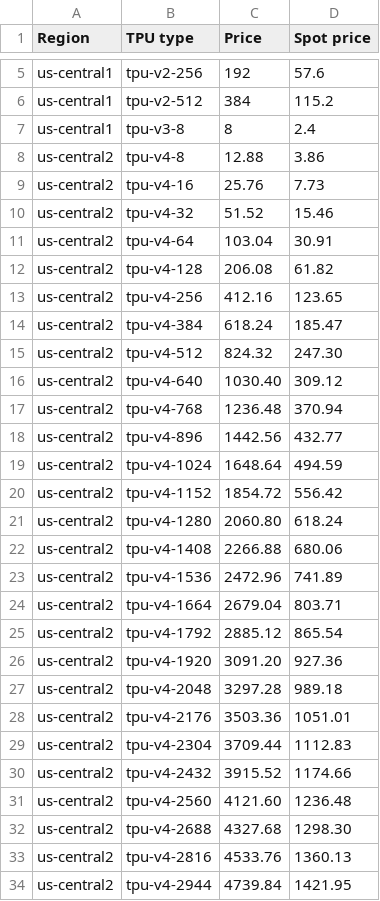
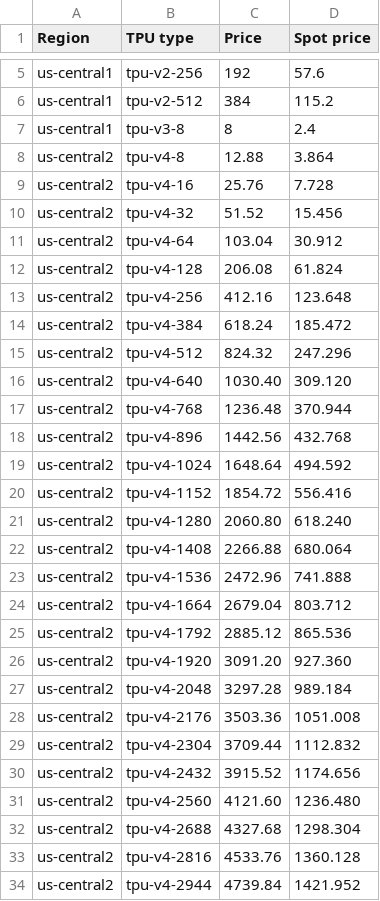
Before and after one commit to skypilot-org/skypilot-catalog, a CSV file: metadata/tpu/pricing.csv, drawn as a sheet; only a part is shown, gaps mark what is left out; the diff covers the shown part only.

```diff
--- a/metadata/tpu/pricing.csv
+++ b/metadata/tpu/pricing.csv
@@ -7,28 +7,28 @@ us-central1,tpu-v2-512,384,115.2
 us-central1,tpu-v3-8,8,2.4
-us-central2,tpu-v4-8,12.88,3.86
-us-central2,tpu-v4-16,25.76,7.73
-us-central2,tpu-v4-32,51.52,15.46
-us-central2,tpu-v4-64,103.04,30.91
-us-central2,tpu-v4-128,206.08,61.82
-us-central2,tpu-v4-256,412.16,123.65
-us-central2,tpu-v4-384,618.24,185.47
-us-central2,tpu-v4-512,824.32,247.30
-us-central2,tpu-v4-640,1030.40,309.12
-us-central2,tpu-v4-768,1236.48,370.94
-us-central2,tpu-v4-896,1442.56,432.77
-us-central2,tpu-v4-1024,1648.64,494.59
-us-central2,tpu-v4-1152,1854.72,556.42
-us-central2,tpu-v4-1280,2060.80,618.24
-us-central2,tpu-v4-1408,2266.88,680.06
-us-central2,tpu-v4-1536,2472.96,741.89
-us-central2,tpu-v4-1664,2679.04,803.71
-us-central2,tpu-v4-1792,2885.12,865.54
-us-central2,tpu-v4-1920,3091.20,927.36
-us-central2,tpu-v4-2048,3297.28,989.18
-us-central2,tpu-v4-2176,3503.36,1051.01
-us-central2,tpu-v4-2304,3709.44,1112.83
-us-central2,tpu-v4-2432,3915.52,1174.66
-us-central2,tpu-v4-2560,4121.60,1236.48
-us-central2,tpu-v4-2688,4327.68,1298.30
-us-central2,tpu-v4-2816,4533.76,1360.13
-us-central2,tpu-v4-2944,4739.84,1421.95
+us-central2,tpu-v4-8,12.88,3.864
+us-central2,tpu-v4-16,25.76,7.728
+us-central2,tpu-v4-32,51.52,15.456
+us-central2,tpu-v4-64,103.04,30.912
+us-central2,tpu-v4-128,206.08,61.824
+us-central2,tpu-v4-256,412.16,123.648
+us-central2,tpu-v4-384,618.24,185.472
+us-central2,tpu-v4-512,824.32,247.296
+us-central2,tpu-v4-640,1030.40,309.120
+us-central2,tpu-v4-768,1236.48,370.944
+us-central2,tpu-v4-896,1442.56,432.768
+us-central2,tpu-v4-1024,1648.64,494.592
+us-central2,tpu-v4-1152,1854.72,556.416
+us-central2,tpu-v4-1280,2060.80,618.240
+us-central2,tpu-v4-1408,2266.88,680.064
+us-central2,tpu-v4-1536,2472.96,741.888
+us-central2,tpu-v4-1664,2679.04,803.712
+us-central2,tpu-v4-1792,2885.12,865.536
+us-central2,tpu-v4-1920,3091.20,927.360
+us-central2,tpu-v4-2048,3297.28,989.184
+us-central2,tpu-v4-2176,3503.36,1051.008
+us-central2,tpu-v4-2304,3709.44,1112.832
+us-central2,tpu-v4-2432,3915.52,1174.656
+us-central2,tpu-v4-2560,4121.60,1236.480
+us-central2,tpu-v4-2688,4327.68,1298.304
+us-central2,tpu-v4-2816,4533.76,1360.128
+us-central2,tpu-v4-2944,4739.84,1421.952
```
Also changed, not shown: 8 edited cells elsewhere in this file, catalogs/v5/gcp/vms.csv.
